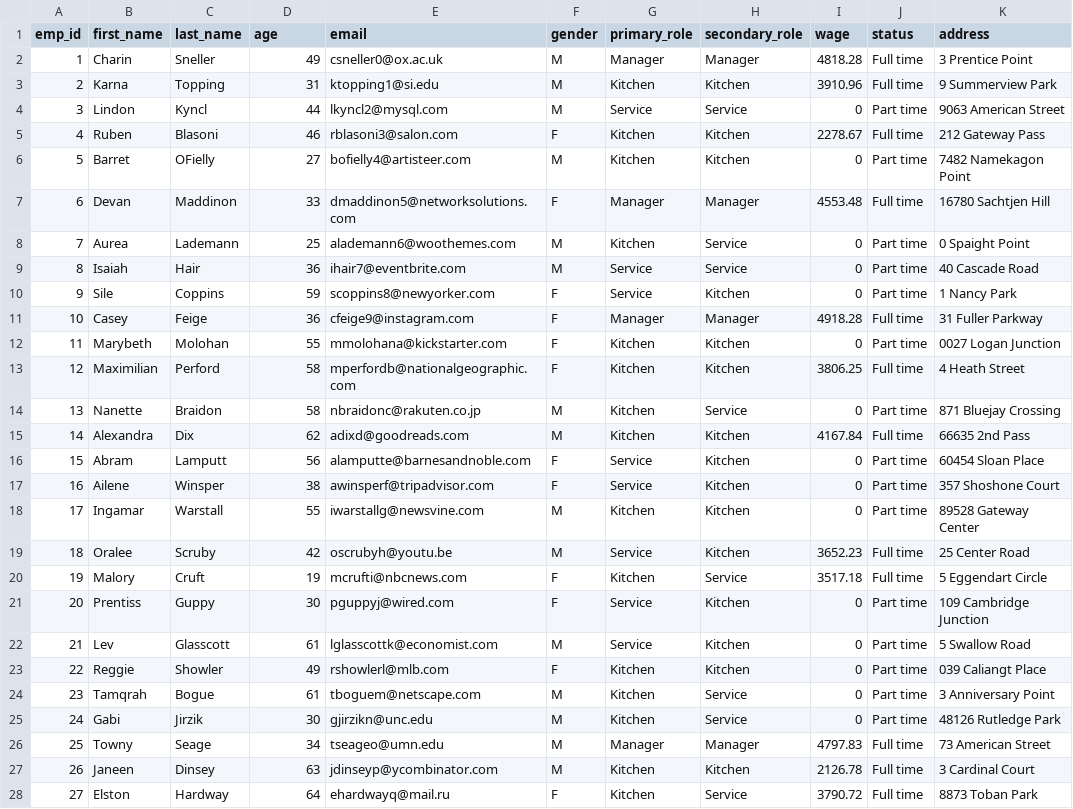
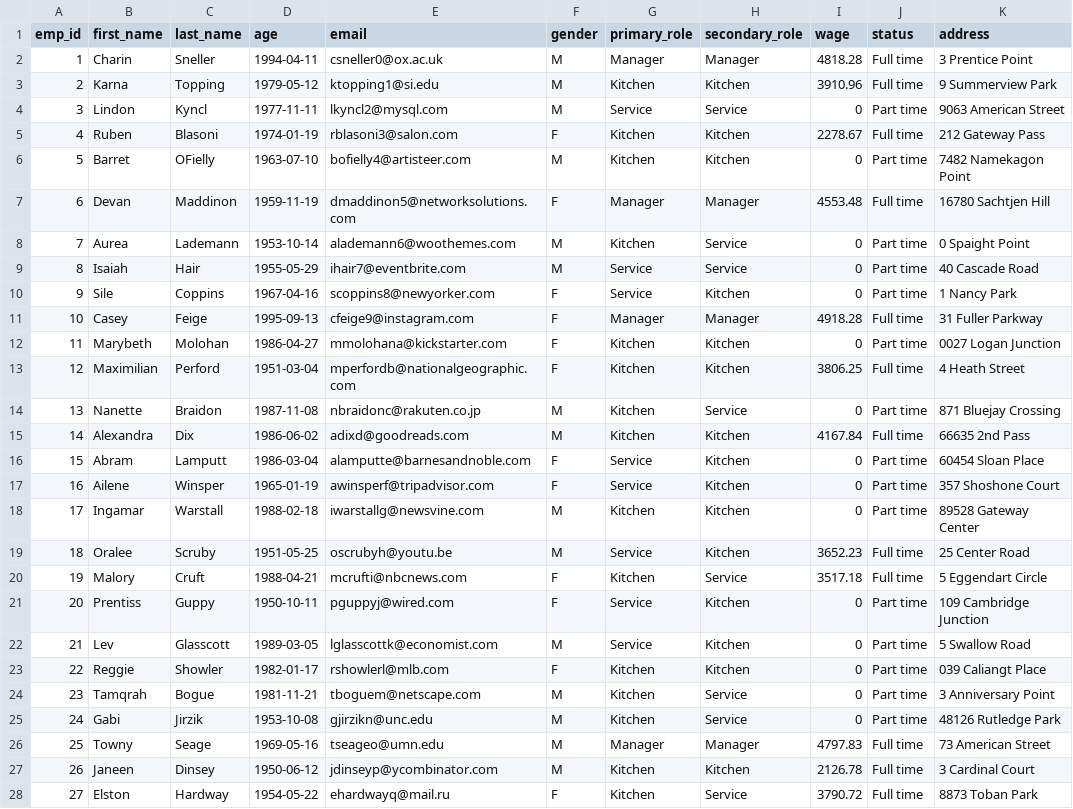
Before and after one commit to shecheeyee/dsa3101-manpower-optimization-ci-backend, a CSV file: data/csv/00-mock_emp_details.csv, drawn as a sheet; only a part is shown; the diff covers the shown part only.

Commit message:
feat: update data to fix new schema

```diff
--- a/data/csv/00-mock_emp_details.csv
+++ b/data/csv/00-mock_emp_details.csv
@@ -1,28 +1,28 @@
 emp_id,first_name,last_name,age,email,gender,primary_role,secondary_role,wage,status,address
-1,Charin,Sneller,49,csneller0@ox.ac.uk,M,Manager,Manager,4818.28,Full time,3 Prentice Point
-2,Karna,Topping,31,ktopping1@si.edu,M,Kitchen,Kitchen,3910.96,Full time,9 Summerview Park
-3,Lindon,Kyncl,44,lkyncl2@mysql.com,M,Service,Service,0,Part time,9063 American Street
-4,Ruben,Blasoni,46,rblasoni3@salon.com,F,Kitchen,Kitchen,2278.67,Full time,212 Gateway Pass
-5,Barret,OFielly,27,bofielly4@artisteer.com,M,Kitchen,Kitchen,0,Part time,7482 Namekagon Point
-6,Devan,Maddinon,33,dmaddinon5@networksolutions.com,F,Manager,Manager,4553.48,Full time,16780 Sachtjen Hill
-7,Aurea,Lademann,25,alademann6@woothemes.com,M,Kitchen,Service,0,Part time,0 Spaight Point
-8,Isaiah,Hair,36,ihair7@eventbrite.com,M,Service,Service,0,Part time,40 Cascade Road
-9,Sile,Coppins,59,scoppins8@newyorker.com,F,Service,Kitchen,0,Part time,1 Nancy Park
-10,Casey,Feige,36,cfeige9@instagram.com,F,Manager,Manager,4918.28,Full time,31 Fuller Parkway
-11,Marybeth,Molohan,55,mmolohana@kickstarter.com,F,Kitchen,Kitchen,0,Part time,0027 Logan Junction
-12,Maximilian,Perford,58,mperfordb@nationalgeographic.com,F,Kitchen,Kitchen,3806.25,Full time,4 Heath Street
-13,Nanette,Braidon,58,nbraidonc@rakuten.co.jp,M,Kitchen,Service,0,Part time,871 Bluejay Crossing
-14,Alexandra,Dix,62,adixd@goodreads.com,M,Kitchen,Kitchen,4167.84,Full time,66635 2nd Pass
-15,Abram,Lamputt,56,alamputte@barnesandnoble.com,F,Service,Kitchen,0,Part time,60454 Sloan Place
-16,Ailene,Winsper,38,awinsperf@tripadvisor.com,F,Service,Kitchen,0,Part time,357 Shoshone Court
-17,Ingamar,Warstall,55,iwarstallg@newsvine.com,M,Kitchen,Kitchen,0,Part time,89528 Gateway Center
-18,Oralee,Scruby,42,oscrubyh@youtu.be,M,Service,Kitchen,3652.23,Full time,25 Center Road
-19,Malory,Cruft,19,mcrufti@nbcnews.com,F,Kitchen,Service,3517.18,Full time,5 Eggendart Circle
-20,Prentiss,Guppy,30,pguppyj@wired.com,F,Service,Kitchen,0,Part time,109 Cambridge Junction
-21,Lev,Glasscott,61,lglasscottk@economist.com,M,Service,Kitchen,0,Part time,5 Swallow Road
-22,Reggie,Showler,49,rshowlerl@mlb.com,F,Kitchen,Kitchen,0,Part time,039 Caliangt Place
-23,Tamqrah,Bogue,61,tboguem@netscape.com,M,Kitchen,Service,0,Part time,3 Anniversary Point
-24,Gabi,Jirzik,30,gjirzikn@unc.edu,M,Kitchen,Service,0,Part time,48126 Rutledge Park
-25,Towny,Seage,34,tseageo@umn.edu,M,Manager,Manager,4797.83,Full time,73 American Street
-26,Janeen,Dinsey,63,jdinseyp@ycombinator.com,M,Kitchen,Kitchen,2126.78,Full time,3 Cardinal Court
-27,Elston,Hardway,64,ehardwayq@mail.ru,F,Kitchen,Service,3790.72,Full time,8873 Toban Park
+1,Charin,Sneller,1994-04-11,csneller0@ox.ac.uk,M,Manager,Manager,4818.28,Full time,3 Prentice Point
+2,Karna,Topping,1979-05-12,ktopping1@si.edu,M,Kitchen,Kitchen,3910.96,Full time,9 Summerview Park
+3,Lindon,Kyncl,1977-11-11,lkyncl2@mysql.com,M,Service,Service,0,Part time,9063 American Street
+4,Ruben,Blasoni,1974-01-19,rblasoni3@salon.com,F,Kitchen,Kitchen,2278.67,Full time,212 Gateway Pass
+5,Barret,OFielly,1963-07-10,bofielly4@artisteer.com,M,Kitchen,Kitchen,0,Part time,7482 Namekagon Point
+6,Devan,Maddinon,1959-11-19,dmaddinon5@networksolutions.com,F,Manager,Manager,4553.48,Full time,16780 Sachtjen Hill
+7,Aurea,Lademann,1953-10-14,alademann6@woothemes.com,M,Kitchen,Service,0,Part time,0 Spaight Point
+8,Isaiah,Hair,1955-05-29,ihair7@eventbrite.com,M,Service,Service,0,Part time,40 Cascade Road
+9,Sile,Coppins,1967-04-16,scoppins8@newyorker.com,F,Service,Kitchen,0,Part time,1 Nancy Park
+10,Casey,Feige,1995-09-13,cfeige9@instagram.com,F,Manager,Manager,4918.28,Full time,31 Fuller Parkway
+11,Marybeth,Molohan,1986-04-27,mmolohana@kickstarter.com,F,Kitchen,Kitchen,0,Part time,0027 Logan Junction
+12,Maximilian,Perford,1951-03-04,mperfordb@nationalgeographic.com,F,Kitchen,Kitchen,3806.25,Full time,4 Heath Street
+13,Nanette,Braidon,1987-11-08,nbraidonc@rakuten.co.jp,M,Kitchen,Service,0,Part time,871 Bluejay Crossing
+14,Alexandra,Dix,1986-06-02,adixd@goodreads.com,M,Kitchen,Kitchen,4167.84,Full time,66635 2nd Pass
+15,Abram,Lamputt,1986-03-04,alamputte@barnesandnoble.com,F,Service,Kitchen,0,Part time,60454 Sloan Place
+16,Ailene,Winsper,1965-01-19,awinsperf@tripadvisor.com,F,Service,Kitchen,0,Part time,357 Shoshone Court
+17,Ingamar,Warstall,1988-02-18,iwarstallg@newsvine.com,M,Kitchen,Kitchen,0,Part time,89528 Gateway Center
+18,Oralee,Scruby,1951-05-25,oscrubyh@youtu.be,M,Service,Kitchen,3652.23,Full time,25 Center Road
+19,Malory,Cruft,1988-04-21,mcrufti@nbcnews.com,F,Kitchen,Service,3517.18,Full time,5 Eggendart Circle
+20,Prentiss,Guppy,1950-10-11,pguppyj@wired.com,F,Service,Kitchen,0,Part time,109 Cambridge Junction
+21,Lev,Glasscott,1989-03-05,lglasscottk@economist.com,M,Service,Kitchen,0,Part time,5 Swallow Road
+22,Reggie,Showler,1982-01-17,rshowlerl@mlb.com,F,Kitchen,Kitchen,0,Part time,039 Caliangt Place
+23,Tamqrah,Bogue,1981-11-21,tboguem@netscape.com,M,Kitchen,Service,0,Part time,3 Anniversary Point
+24,Gabi,Jirzik,1953-10-08,gjirzikn@unc.edu,M,Kitchen,Service,0,Part time,48126 Rutledge Park
+25,Towny,Seage,1969-05-16,tseageo@umn.edu,M,Manager,Manager,4797.83,Full time,73 American Street
+26,Janeen,Dinsey,1950-06-12,jdinseyp@ycombinator.com,M,Kitchen,Kitchen,2126.78,Full time,3 Cardinal Court
+27,Elston,Hardway,1954-05-22,ehardwayq@mail.ru,F,Kitchen,Service,3790.72,Full time,8873 Toban Park
```
Also changed, not shown: 3 edited cells elsewhere in this file.
